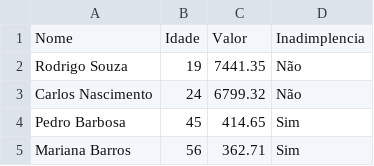
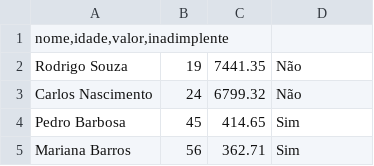
Before and after one commit to willian-senais/datasets, a CSV file: usuarios_inadimplencia.csv, drawn as a sheet; only a part is shown; removed rows and columns are numbered as before the commit, all else as after; the diff names each change by its address in the sheet, - before the commit and + after, or states it on an @@ line.

Commit message:
Update usuarios_inadimplencia.csv

```diff
--- a/usuarios_inadimplencia.csv
+++ b/usuarios_inadimplencia.csv
-row 1: Nome | Idade | Valor | Inadimplencia
+row 1: nome,idade,valor,inadimplente
```
